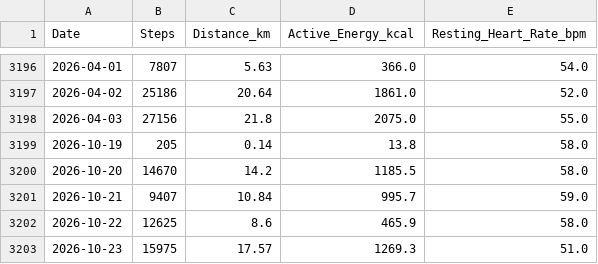
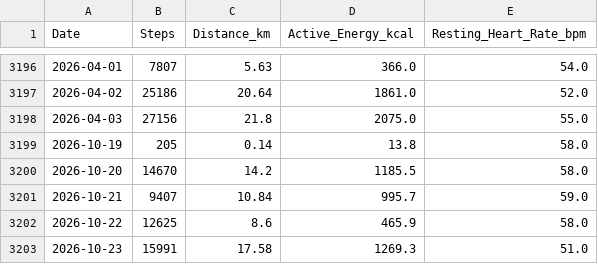
Before and after one commit to ayrtonxandre/agy, a CSV file: apple_daily_activity.csv, drawn as a sheet; only a part is shown, gaps mark what is left out.

Commit message:
chore(data): apple health webhook sync [2026-10-24 08:16]

```diff
--- a/apple_daily_activity.csv
+++ b/apple_daily_activity.csv
@@ -3202,2 +3202,2 @@ Date,Steps,Distance_km,Active_Energy_kcal,Resting_Heart_Rate_bpm
 2026-10-22,12625,8.6,465.9,58.0
-2026-10-23,15975,17.57,1269.3,51.0
+2026-10-23,15991,17.58,1269.3,51.0
```
Also changed, not shown: 2 other files.
